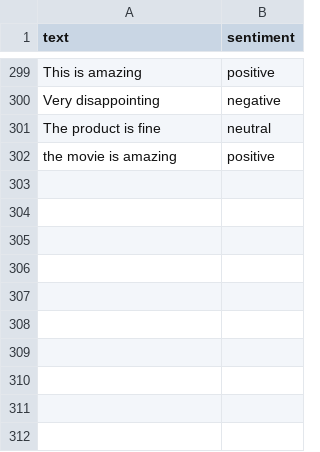
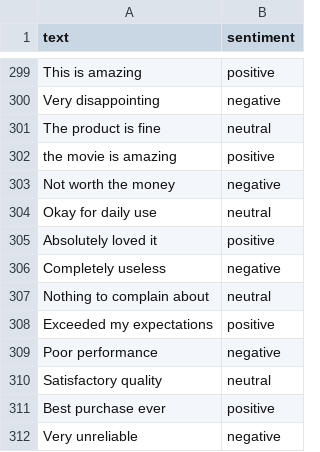
Before and after one commit to FrancisAlviar/Lab_NLP_ALVIAR, a CSV file: dataset/sentiment_dataset.csv, drawn as a sheet; only a part is shown, gaps mark what is left out; the diff names each change by its address in the sheet, - before the commit and + after, or states it on an @@ line.

Commit message:
first commit

```diff
--- a/dataset/sentiment_dataset.csv
+++ b/dataset/sentiment_dataset.csv
+row 303: Not worth the money | negative
+row 304: Okay for daily use | neutral
+row 305: Absolutely loved it | positive
+row 306: Completely useless | negative
+row 307: Nothing to complain about | neutral
+row 308: Exceeded my expectations | positive
+row 309: Poor performance | negative
+row 310: Satisfactory quality | neutral
+row 311: Best purchase ever | positive
+row 312: Very unreliable | negative
```
